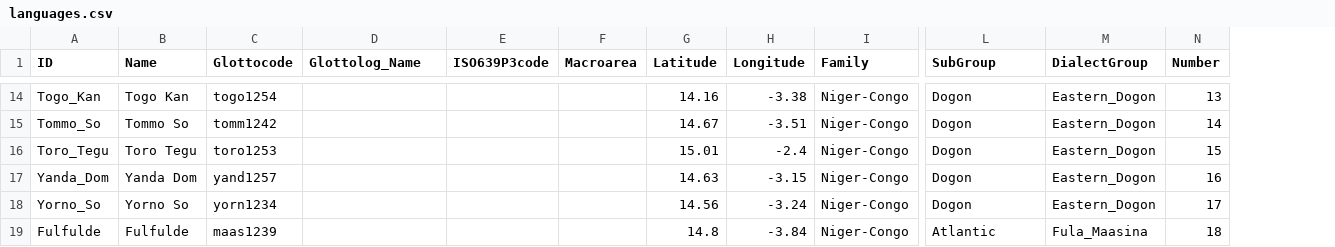
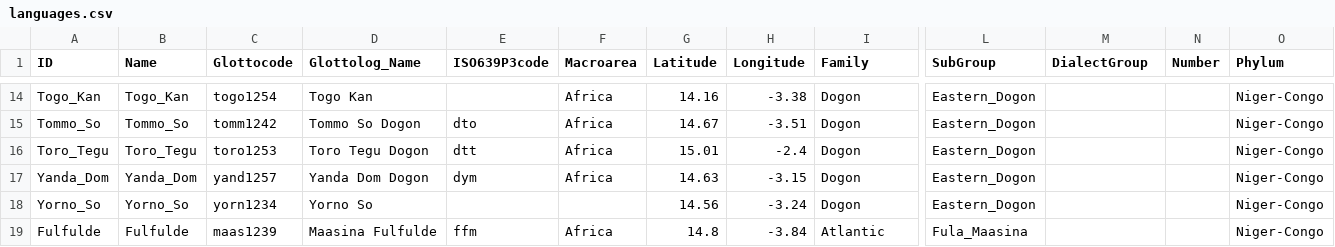
Before and after one commit to lingpy/language-island-paper, a CSV file: src/lexibank_hantganbangime/cldf/languages.csv, drawn as a sheet; only a part is shown, gaps mark what is left out; the diff covers the shown part only; the diff names each change by its address in the sheet, - before the commit and + after, or states it on an @@ line.

```diff
--- a/src/lexibank_hantganbangime/cldf/languages.csv
+++ b/src/lexibank_hantganbangime/cldf/languages.csv
+column O (Phylum), rows 14-19: all Niger-Congo
-B14 (Name): Togo Kan
+B14 (Name): Togo_Kan
-D14 (Glottolog_Name): (empty)
+D14 (Glottolog_Name): Togo Kan
-F14:F17 (Macroarea): (empty)
+F14:F17 (Macroarea): Africa
-I14:I18 (Family): Niger-Congo
+I14:I18 (Family): Dogon
-L14:L18 (SubGroup): Dogon
+L14:L18 (SubGroup): Eastern_Dogon
-M14:M18 (DialectGroup): Eastern_Dogon
+M14:M18 (DialectGroup): (empty)
-N14 (Number): 13
+N14 (Number): (empty)
-B15 (Name): Tommo So
+B15 (Name): Tommo_So
-D15 (Glottolog_Name): (empty)
+D15 (Glottolog_Name): Tommo So Dogon
-E15 (ISO639P3code): (empty)
+E15 (ISO639P3code): dto
-N15 (Number): 14
+N15 (Number): (empty)
-B16 (Name): Toro Tegu
+B16 (Name): Toro_Tegu
-D16 (Glottolog_Name): (empty)
+D16 (Glottolog_Name): Toro Tegu Dogon
-E16 (ISO639P3code): (empty)
+E16 (ISO639P3code): dtt
-N16 (Number): 15
+N16 (Number): (empty)
-B17 (Name): Yanda Dom
+B17 (Name): Yanda_Dom
-D17 (Glottolog_Name): (empty)
+D17 (Glottolog_Name): Yanda Dom Dogon
-E17 (ISO639P3code): (empty)
+E17 (ISO639P3code): dym
-N17 (Number): 16
+N17 (Number): (empty)
-B18 (Name): Yorno So
+B18 (Name): Yorno_So
-D18 (Glottolog_Name): (empty)
+D18 (Glottolog_Name): Yorno So
-N18 (Number): 17
+N18 (Number): (empty)
-D19 (Glottolog_Name): (empty)
+D19 (Glottolog_Name): Maasina Fulfulde
-E19 (ISO639P3code): (empty)
+E19 (ISO639P3code): ffm
-F19 (Macroarea): (empty)
+F19 (Macroarea): Africa
-I19 (Family): Niger-Congo
+I19 (Family): Atlantic
-L19 (SubGroup): Atlantic
+L19 (SubGroup): Fula_Maasina
-M19 (DialectGroup): Fula_Maasina
+M19 (DialectGroup): (empty)
-N19 (Number): 18
+N19 (Number): (empty)
```
Also changed, not shown: 115 edited cells elsewhere in this file, src/lexibank_hantganbangime/etc/languages.csv, 4 other files.
